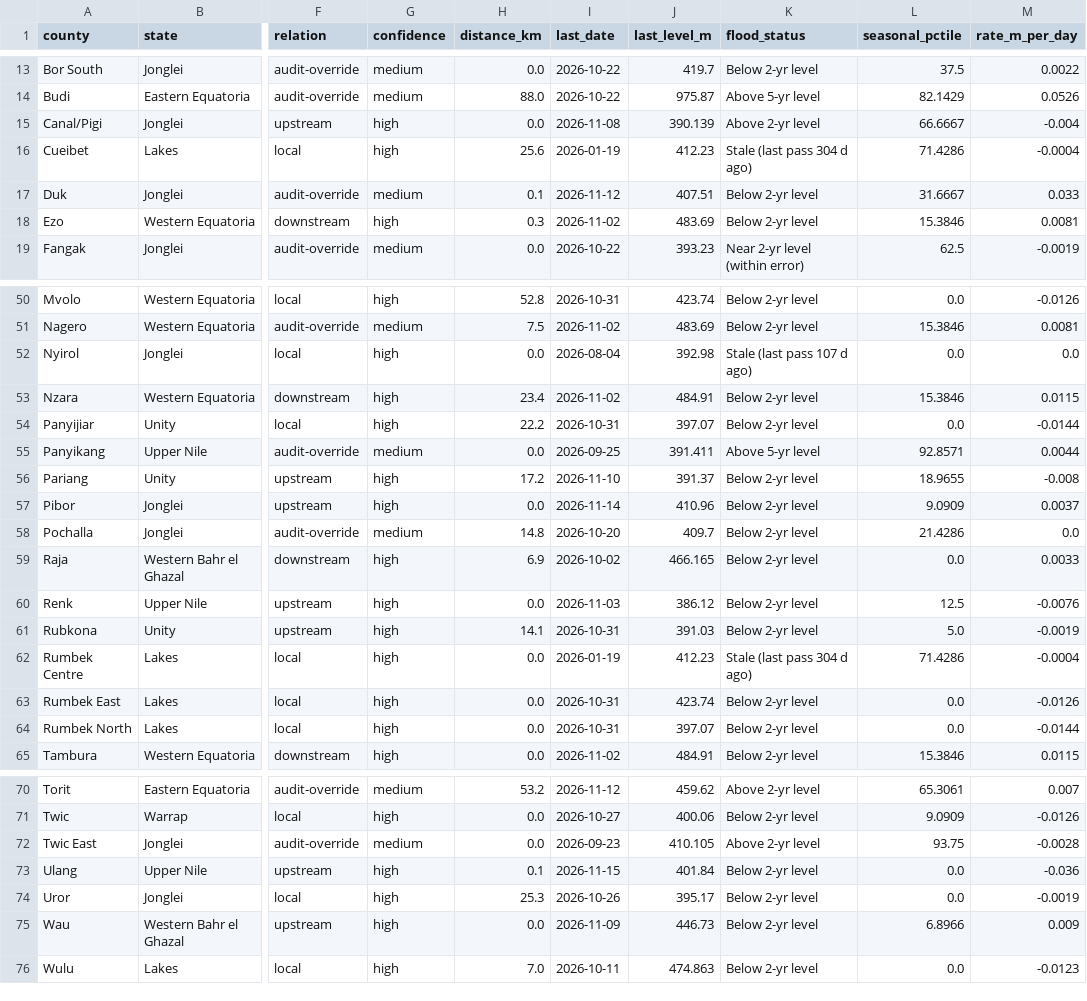
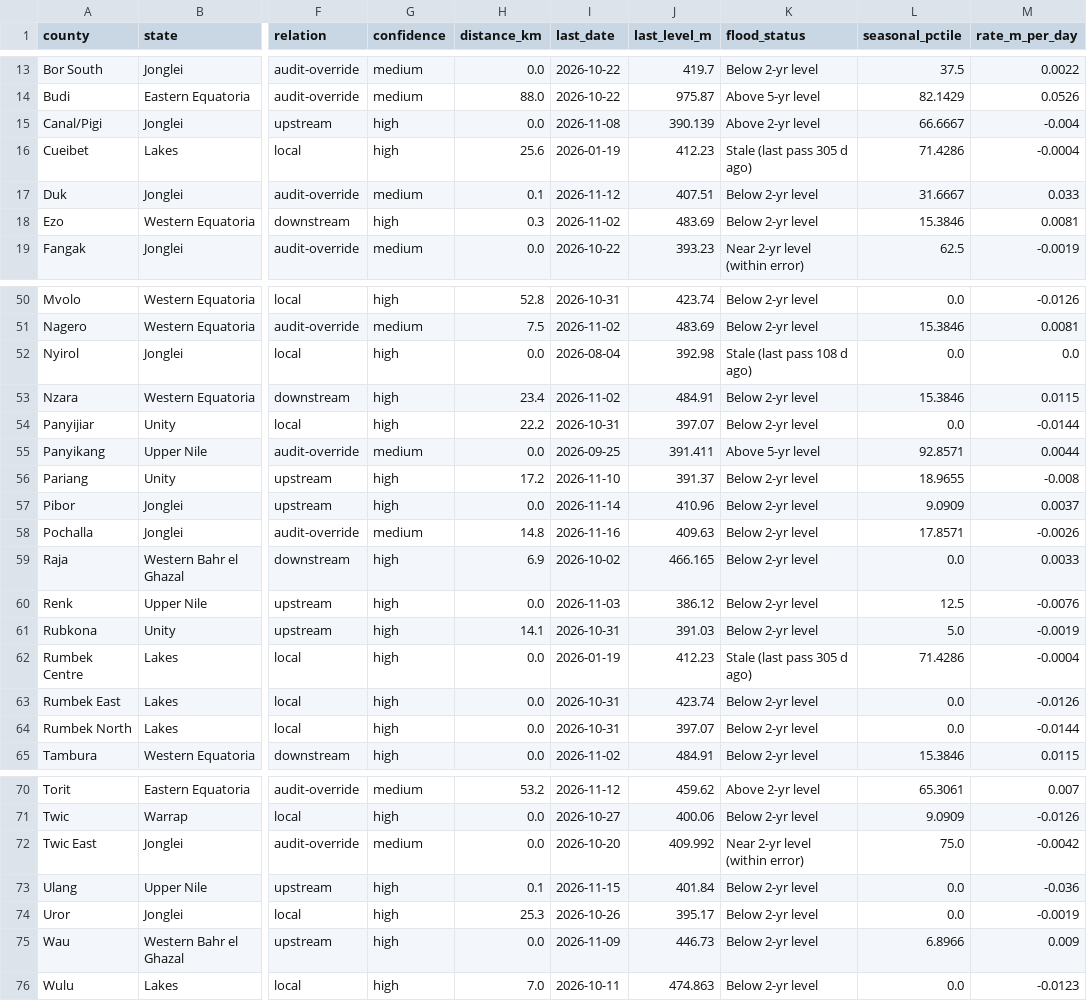
Before and after one commit to Penuelabi/altimetry-nightly, a CSV file: county_station_link.csv, drawn as a sheet; only a part is shown, gaps mark what is left out; the diff names each change by its address in the sheet, - before the commit and + after, or states it on an @@ line.

```diff
--- a/county_station_link.csv
+++ b/county_station_link.csv
-K16 (flood_status): Stale (last pass 304 d ago)
+K16 (flood_status): Stale (last pass 305 d ago)
-K52 (flood_status): Stale (last pass 107 d ago)
+K52 (flood_status): Stale (last pass 108 d ago)
-I58 (last_date): 2026-10-20
+I58 (last_date): 2026-11-16
-J58 (last_level_m): 409.7
+J58 (last_level_m): 409.63
-L58 (seasonal_pctile): 21.4286
+L58 (seasonal_pctile): 17.8571
-M58 (rate_m_per_day): 0.0
+M58 (rate_m_per_day): -0.0026
-K62 (flood_status): Stale (last pass 304 d ago)
+K62 (flood_status): Stale (last pass 305 d ago)
-I72 (last_date): 2026-09-23
+I72 (last_date): 2026-10-20
-J72 (last_level_m): 410.105
+J72 (last_level_m): 409.992
-K72 (flood_status): Above 2-yr level
+K72 (flood_status): Near 2-yr level (within error)
-L72 (seasonal_pctile): 93.75
+L72 (seasonal_pctile): 75.0
-M72 (rate_m_per_day): -0.0028
+M72 (rate_m_per_day): -0.0042
```
Also changed, not shown: 1 other file.
